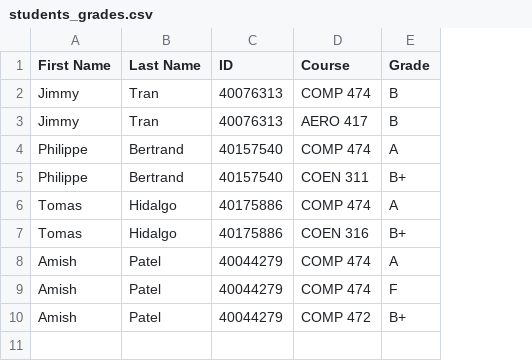
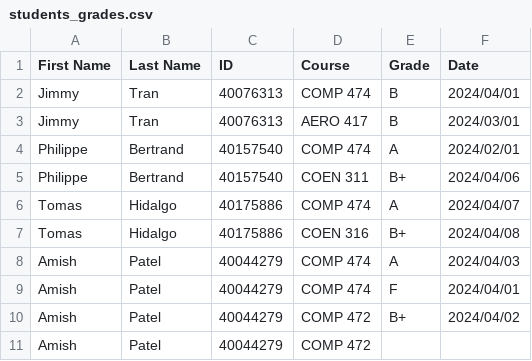
Before and after one commit to ThaCovenant/COMP474_Project, a CSV file: data/students_grades.csv, drawn as a sheet; the diff names each change by its address in the sheet, - before the commit and + after, or states it on an @@ line.

Commit message:
Lectures, Students ttl
Fix hierarchy issue
courses ttl wip

```diff
--- a/data/students_grades.csv
+++ b/data/students_grades.csv
+column F (Date), rows 2-10: 2024/04/01 | 2024/03/01 | 2024/02/01 | 2024/04/06 | 2024/04/07 | 2024/04/08 | 2024/04/03 | 2024/04/01 | 2024/04/02
+row 11: Amish | Patel | 40044279 | COMP 472
```
Also changed, not shown: 20 other files.
